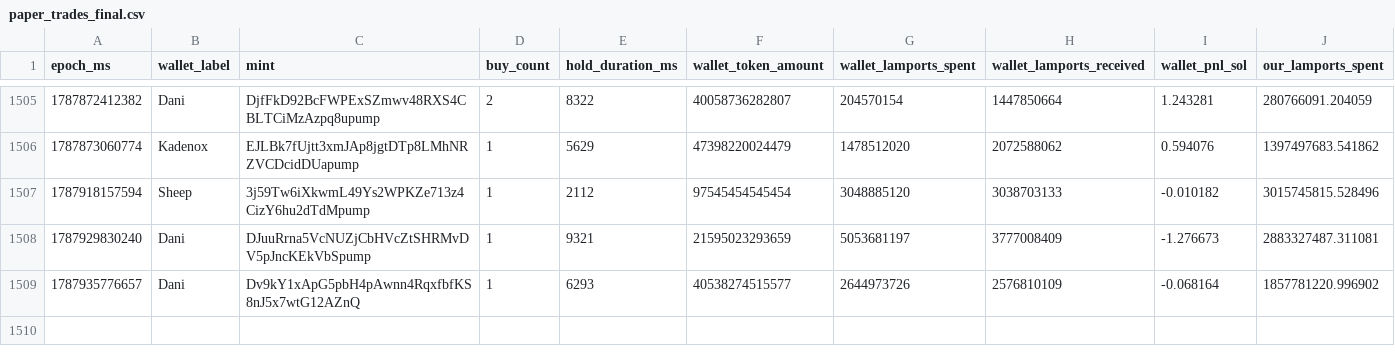
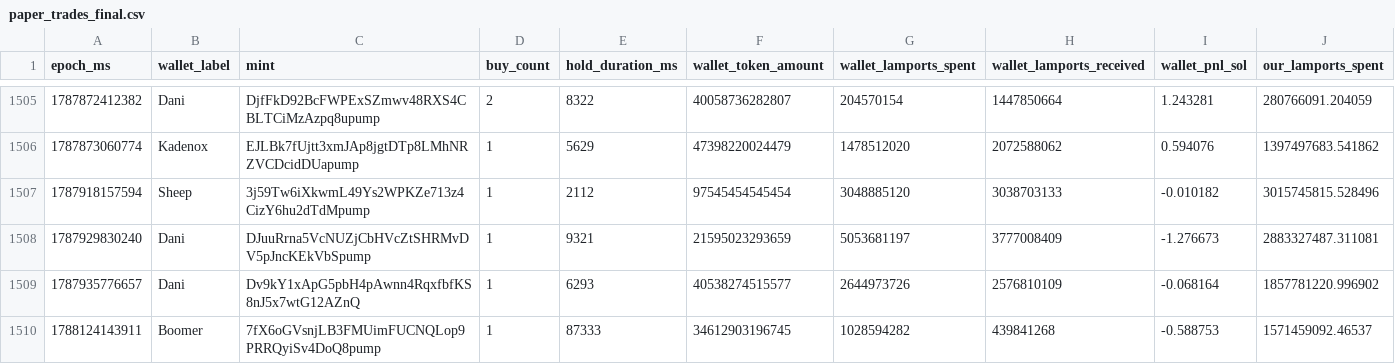
Before and after one commit to dturnover/solana-copy-trader, a CSV file: reports/paper_trades_final.csv, drawn as a sheet; only a part is shown, gaps mark what is left out; rows hold the shown columns only; the diff names each change by its address in the sheet, - before the commit and + after, or states it on an @@ line.

```diff
--- a/reports/paper_trades_final.csv
+++ b/reports/paper_trades_final.csv
+row 1510: 1788124143911 | Boomer | 7fX6oGVsnjLB3FMUimFUCNQLop9PRRQyiSv4DoQ8pump | 1 | 87333 | 34612903196745 | 1028594282 | 439841268 | -0.588753 | 1571459092.46537
```
